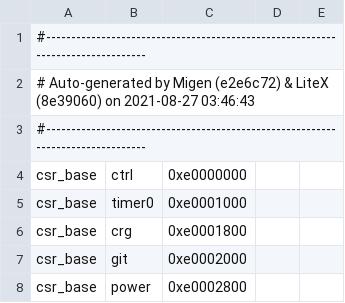
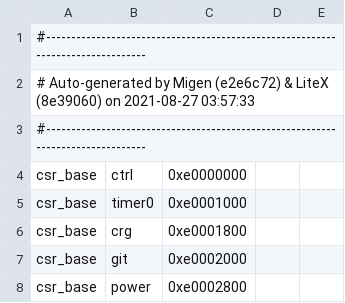
Before and after one commit to betrusted-io/betrusted-ec, a CSV file: precursors/csr.csv, drawn as a sheet; only a part is shown.

```diff
--- a/precursors/csr.csv
+++ b/precursors/csr.csv
@@ -1,3 +1,3 @@
 #--------------------------------------------------------------------------------
-# Auto-generated by Migen (e2e6c72) & LiteX (8e39060) on 2021-08-27 03:46:43
+# Auto-generated by Migen (e2e6c72) & LiteX (8e39060) on 2021-08-27 03:57:33
 #--------------------------------------------------------------------------------
```
Also changed, not shown: 3 other files.
